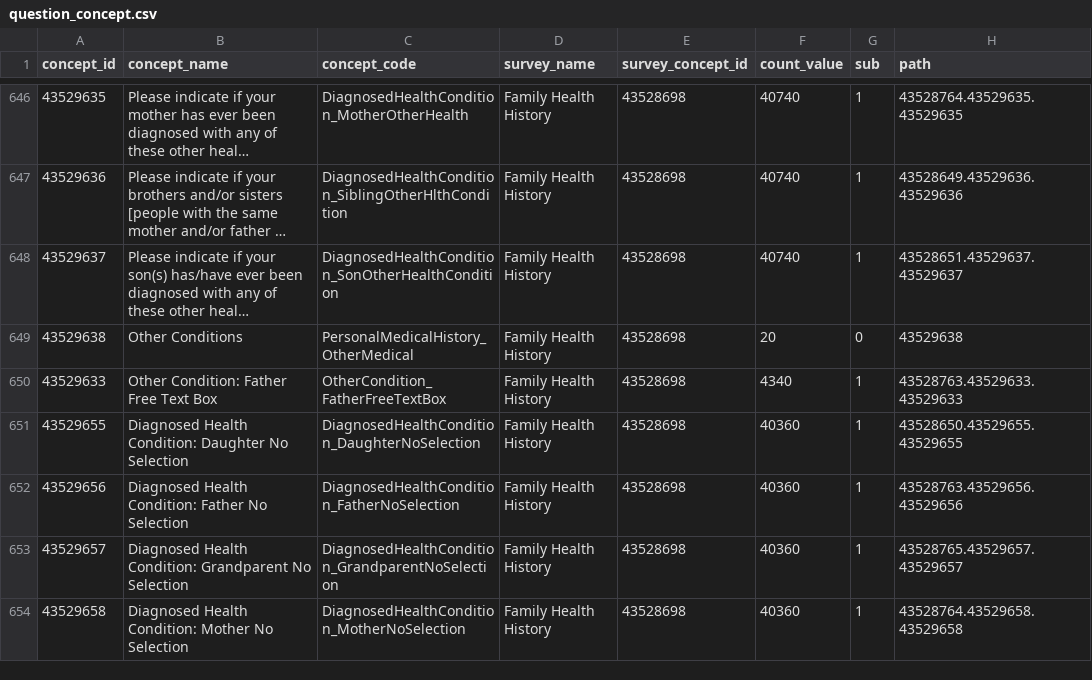
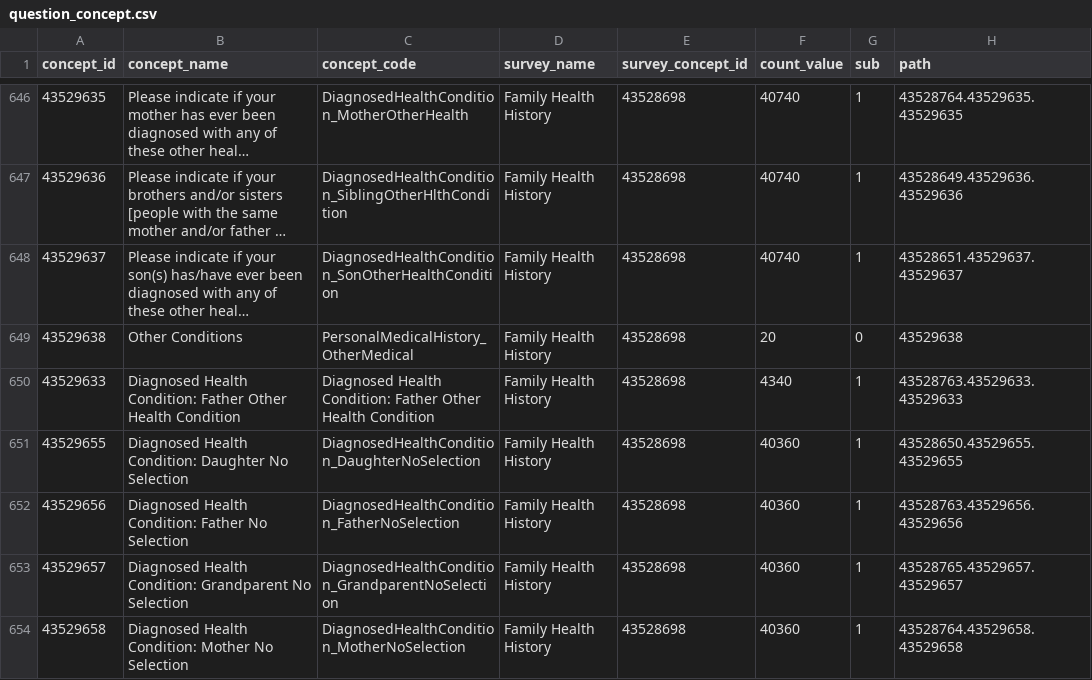
Before and after one commit to all-of-us/data-browser, a CSV file: public-api/db-cdr/generate-cdr/csv/question_concept.csv, drawn as a sheet; only a part is shown, gaps mark what is left out; long unchanged cells end in …; the diff names each change by its address in the sheet, - before the commit and + after, or states it on an @@ line.

Commit message:
fixing concept

```diff
--- a/public-api/db-cdr/generate-cdr/csv/question_concept.csv
+++ b/public-api/db-cdr/generate-cdr/csv/question_concept.csv
-B650 (concept_name): Other Condition: Father Free Text Box
+B650 (concept_name): Diagnosed Health Condition: Father Other Health Condition
-C650 (concept_code): OtherCondition_FatherFreeTextBox
+C650 (concept_code): Diagnosed Health Condition: Father Other Health Condition
```
Also changed, not shown: public-api/db-cdr/generate-cdr/csv/fmh_fm_metadata.csv.
